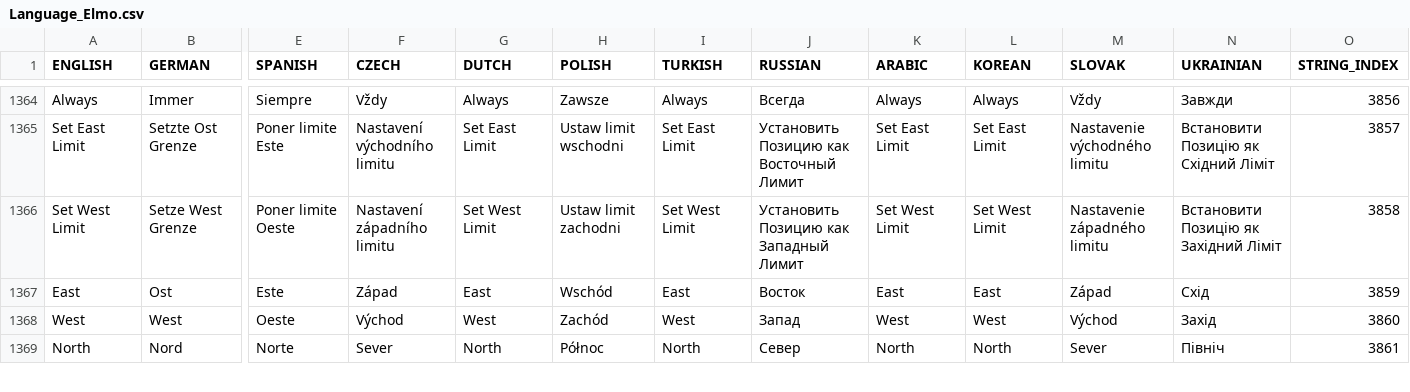
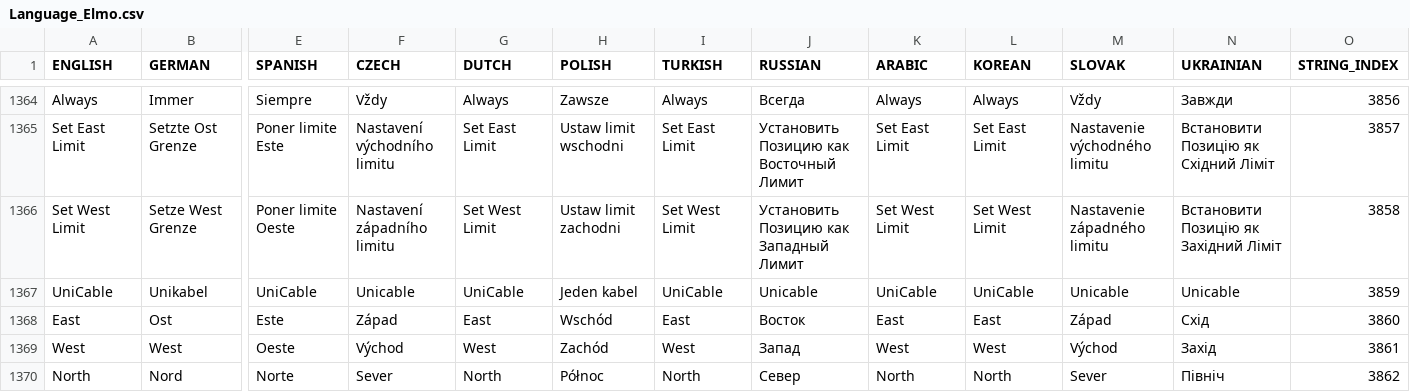
Before and after one commit to prismcube/script.mbox, a CSV file: pvr/gui/windows/Language_Elmo.csv, drawn as a sheet; only a part is shown, gaps mark what is left out; addresses are those after the commit; rows hold the shown columns only; the diff covers the shown part only; the diff names each change by its address in the sheet, - before the commit and + after, or states it on an @@ line.

Commit message:
Updated MR_LANG ( Unicable )

```diff
--- a/pvr/gui/windows/Language_Elmo.csv
+++ b/pvr/gui/windows/Language_Elmo.csv
+row 1367: UniCable | Unikabel | UniCable | Unicable | UniCable | Jeden kabel | UniCable | Unicable | UniCable | UniCable | Unicable | Unicable | 3859
-O1368 (STRING_INDEX): 3859
+O1368 (STRING_INDEX): 3860
-O1369 (STRING_INDEX): 3860
+O1369 (STRING_INDEX): 3861
-O1370 (STRING_INDEX): 3861
+O1370 (STRING_INDEX): 3862
```
Also changed, not shown: 44 edited cells elsewhere in this file, 16 other files.
